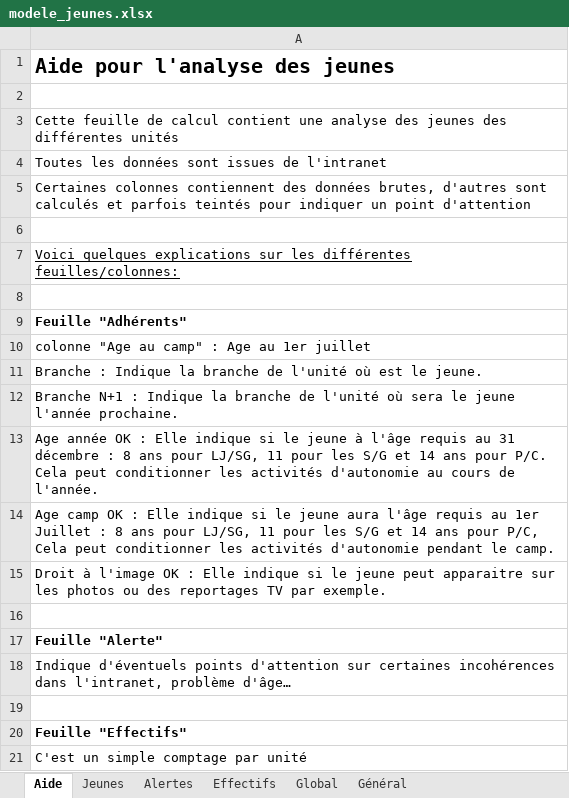
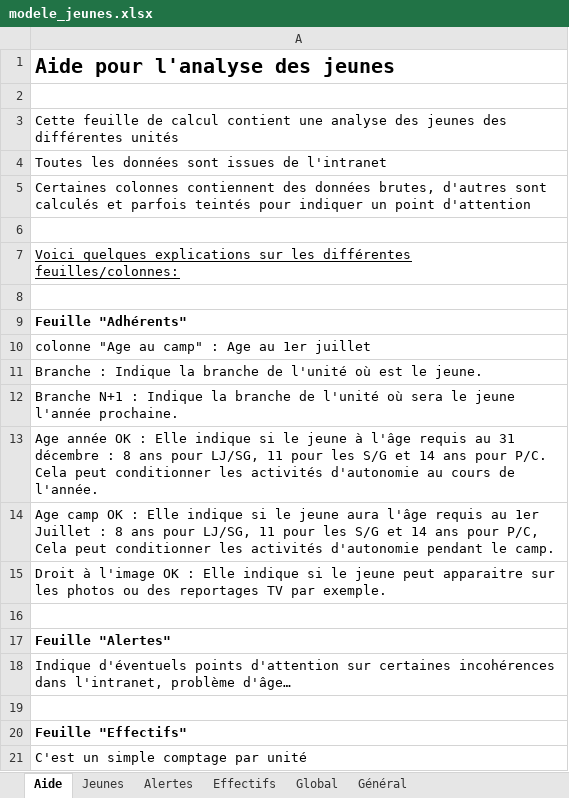
Before and after one commit to outilssgdf/analytiscout, an Excel workbook: fichiers/conf/modele_jeunes.xlsx, sheet Aide, drawn as a sheet; values as stored, in another font and other column widths than the file's, no borders; the diff names each change by its address in the sheet, - before the commit and + after, or states it on an @@ line.

Commit message:
#59 Correction d'aide

```diff
--- a/fichiers/conf/modele_jeunes.xlsx (sheet Aide)
+++ b/fichiers/conf/modele_jeunes.xlsx (sheet Aide)
-A17: Feuille "Alerte"
+A17: Feuille "Alertes"
```
